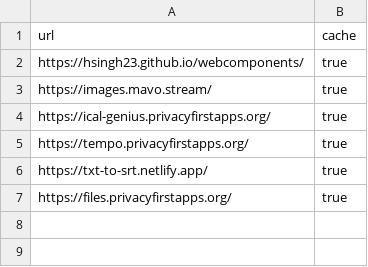
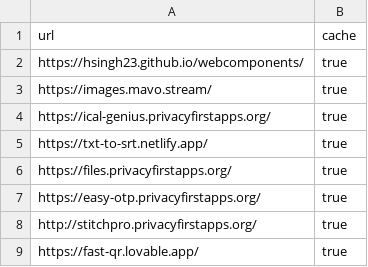
Before and after one commit to hsingh23/uptooled, a CSV file: external-sites.csv, drawn as a sheet.

Commit message:
chore(data): refresh external sites CSV
Remove tempo.privacyfirstapps.org. Add easy-otp.privacyfirstapps.org,
stitchpro.privacyfirstapps.org, and fast-qr.lovable.app.

```diff
--- a/external-sites.csv
+++ b/external-sites.csv
@@ -4,4 +4,6 @@ https://images.mavo.stream/,true
 https://ical-genius.privacyfirstapps.org/,true
-https://tempo.privacyfirstapps.org/,true
 https://txt-to-srt.netlify.app/,true
 https://files.privacyfirstapps.org/,true
+https://easy-otp.privacyfirstapps.org/,true
+http://stitchpro.privacyfirstapps.org/,true
+https://fast-qr.lovable.app/,true
```
